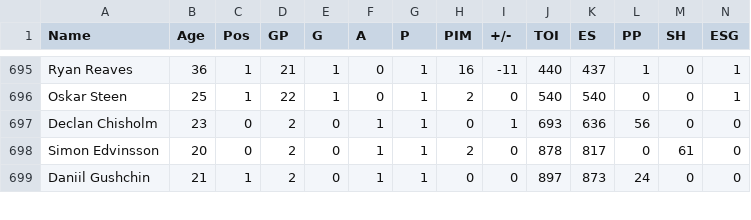
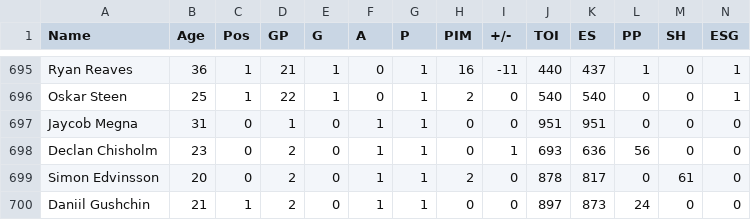
Before and after one commit to RileyZurrin/NHL-Points-Predictor, a CSV file: Website/data.csv, drawn as a sheet; only a part is shown, gaps mark what is left out; rows hold the shown columns only; the diff names each change by its address in the sheet, - before the commit and + after, or states it on an @@ line.

```diff
--- a/Website/data.csv
+++ b/Website/data.csv
+row 697: Jaycob Megna | 31 | 0 | 1 | 0 | 1 | 1 | 0 | 0 | 951 | 951 | 0 | 0 | 0
```
